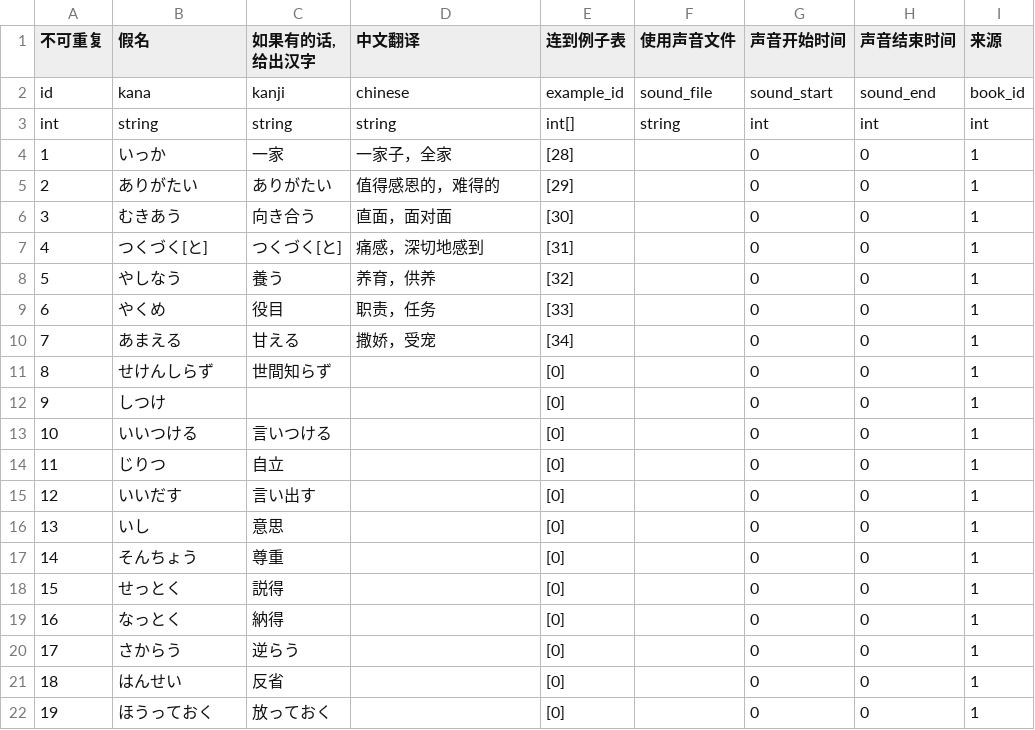
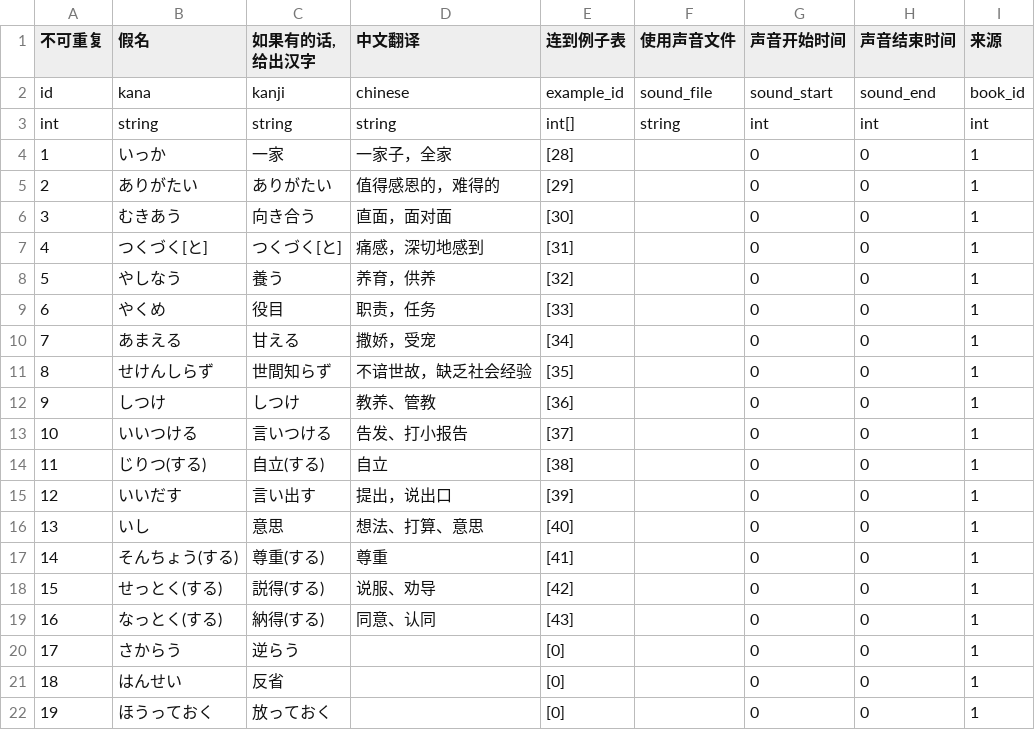
Before and after one commit to v012345/NightOwlToolsV2, a CSV file: tool_scripts/单词游戏/japanese.csv, drawn as a sheet; only a part is shown.

```diff
--- a/tool_scripts/单词游戏/japanese.csv
+++ b/tool_scripts/单词游戏/japanese.csv
@@ -10,11 +10,11 @@ int,string,string,string,int[],string,int,int,int
 7,あまえる,甘える,撒娇，受宠,[34],,0,0,1
-8,せけんしらず,世間知らず,,[0],,0,0,1
-9,しつけ,,,[0],,0,0,1
-10,いいつける,言いつける,,[0],,0,0,1
-11,じりつ,自立,,[0],,0,0,1
-12,いいだす,言い出す,,[0],,0,0,1
-13,いし,意思,,[0],,0,0,1
-14,そんちょう,尊重,,[0],,0,0,1
-15,せっとく,説得,,[0],,0,0,1
-16,なっとく,納得,,[0],,0,0,1
+8,せけんしらず,世間知らず,不谙世故，缺乏社会经验,[35],,0,0,1
+9,しつけ,しつけ,教养、管教,[36],,0,0,1
+10,いいつける,言いつける,告发、打小报告,[37],,0,0,1
+11,じりつ(する),自立(する),自立,[38],,0,0,1
+12,いいだす,言い出す,提出，说出口,[39],,0,0,1
+13,いし,意思,想法、打算、意思,[40],,0,0,1
+14,そんちょう(する),尊重(する),尊重,[41],,0,0,1
+15,せっとく(する),説得(する),说服、劝导,[42],,0,0,1
+16,なっとく(する),納得(する),同意、认同,[43],,0,0,1
 17,さからう,逆らう,,[0],,0,0,1
```
Also changed, not shown: tool_scripts/单词游戏/example.csv, 3 other files.
